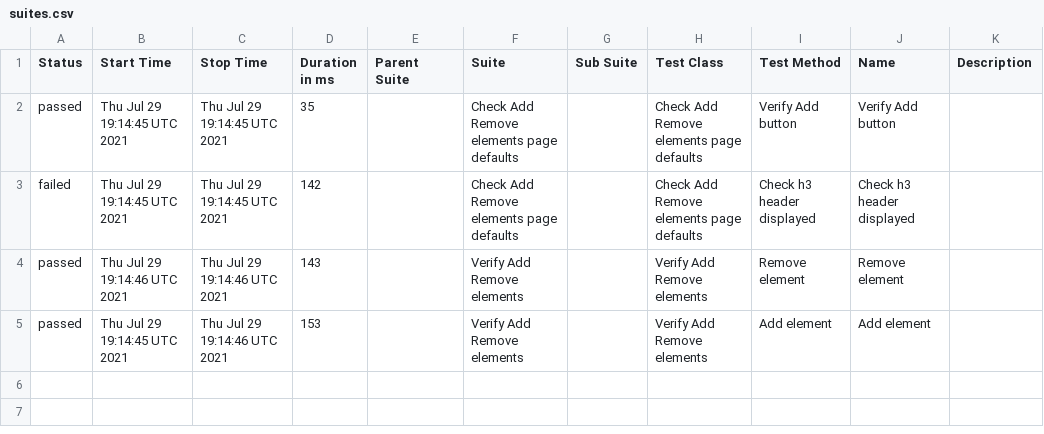
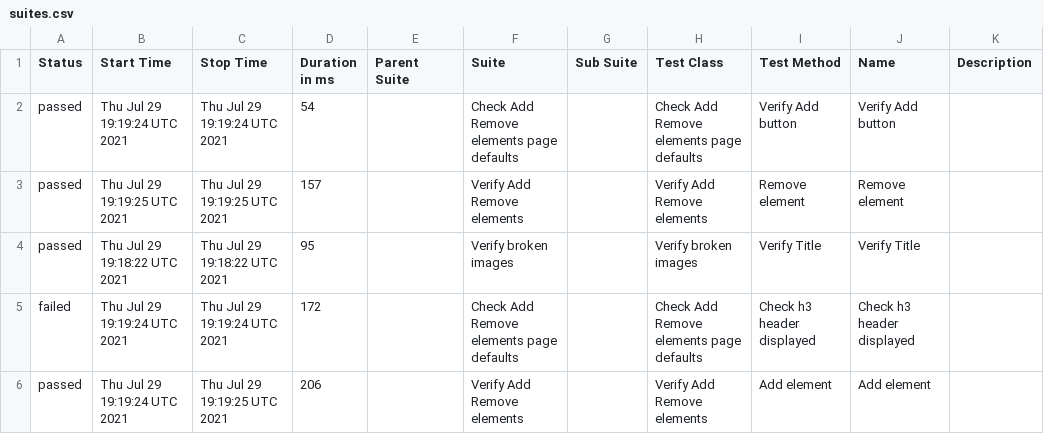
Before and after one commit to ToActions/HtmlActions, a CSV file: data/suites.csv, drawn as a sheet.

Commit message:
Update from https://github.com/AmigoSerhio/test-multiple-jobs/commit/f76e3dafdca72596867702c072a23a1265f6ef9f

```diff
--- a/data/suites.csv
+++ b/data/suites.csv
@@ -1,5 +1,6 @@
 "Status","Start Time","Stop Time","Duration in ms","Parent Suite","Suite","Sub Suite","Test Class","Test Method","Name","Description"
-"passed","Thu Jul 29 19:14:45 UTC 2021","Thu Jul 29 19:14:45 UTC 2021","35","","Check Add Remove elements page defaults","","Check Add Remove elements page defaults","Verify Add button","Verify Add button",""
-"failed","Thu Jul 29 19:14:45 UTC 2021","Thu Jul 29 19:14:45 UTC 2021","142","","Check Add Remove elements page defaults","","Check Add Remove elements page defaults","Check h3 header displayed","Check h3 header displayed",""
-"passed","Thu Jul 29 19:14:46 UTC 2021","Thu Jul 29 19:14:46 UTC 2021","143","","Verify Add Remove elements","","Verify Add Remove elements","Remove element","Remove element",""
-"passed","Thu Jul 29 19:14:45 UTC 2021","Thu Jul 29 19:14:46 UTC 2021","153","","Verify Add Remove elements","","Verify Add Remove elements","Add element","Add element",""
+"passed","Thu Jul 29 19:19:24 UTC 2021","Thu Jul 29 19:19:24 UTC 2021","54","","Check Add Remove elements page defaults","","Check Add Remove elements page defaults","Verify Add button","Verify Add button",""
+"passed","Thu Jul 29 19:19:25 UTC 2021","Thu Jul 29 19:19:25 UTC 2021","157","","Verify Add Remove elements","","Verify Add Remove elements","Remove element","Remove element",""
+"passed","Thu Jul 29 19:18:22 UTC 2021","Thu Jul 29 19:18:22 UTC 2021","95","","Verify broken images","","Verify broken images","Verify Title","Verify Title",""
+"failed","Thu Jul 29 19:19:24 UTC 2021","Thu Jul 29 19:19:24 UTC 2021","172","","Check Add Remove elements page defaults","","Check Add Remove elements page defaults","Check h3 header displayed","Check h3 header displayed",""
+"passed","Thu Jul 29 19:19:24 UTC 2021","Thu Jul 29 19:19:25 UTC 2021","206","","Verify Add Remove elements","","Verify Add Remove elements","Add element","Add element",""
```
Also changed, not shown: 29 other files.
